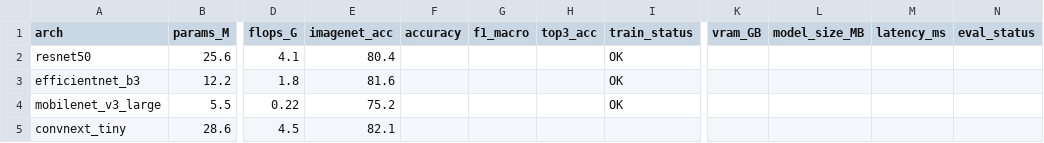
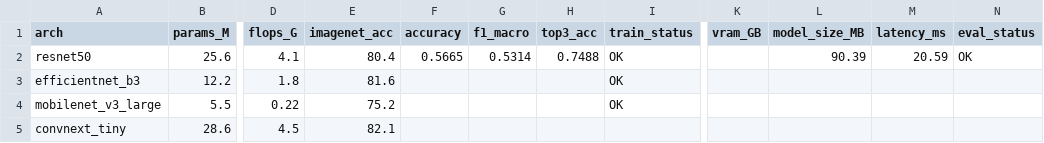
Before and after one commit to ZOMBIECRAFTIAN/raptors-cnn, a CSV file: codigo/comparacion/metricas_arquitecturas.csv, drawn as a sheet; only a part is shown, gaps mark what is left out; the diff names each change by its address in the sheet, - before the commit and + after, or states it on an @@ line.

Commit message:
feat: add evaluation metrics and align 53-species pipeline

```diff
--- a/codigo/comparacion/metricas_arquitecturas.csv
+++ b/codigo/comparacion/metricas_arquitecturas.csv
-F2 (accuracy): (empty)
+F2 (accuracy): 0.5665
-G2 (f1_macro): (empty)
+G2 (f1_macro): 0.5314
-H2 (top3_acc): (empty)
+H2 (top3_acc): 0.7488
-L2 (model_size_MB): (empty)
+L2 (model_size_MB): 90.39
-M2 (latency_ms): (empty)
+M2 (latency_ms): 20.59
-N2 (eval_status): (empty)
+N2 (eval_status): OK
```
Also changed, not shown: 26 other files.
